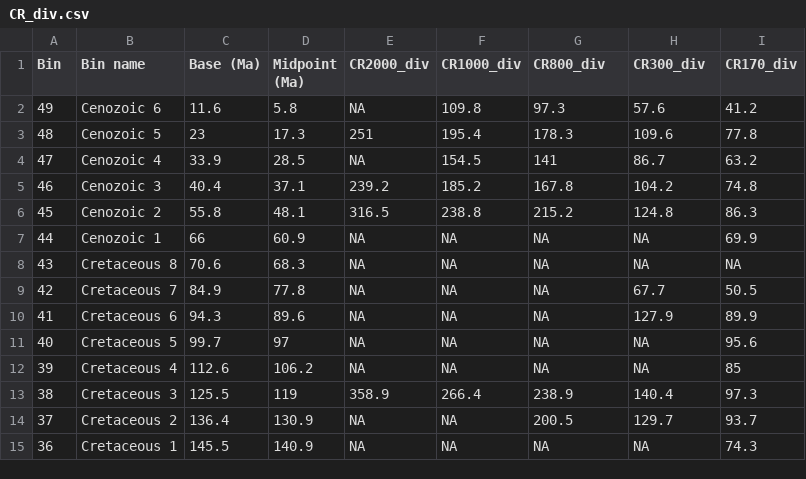
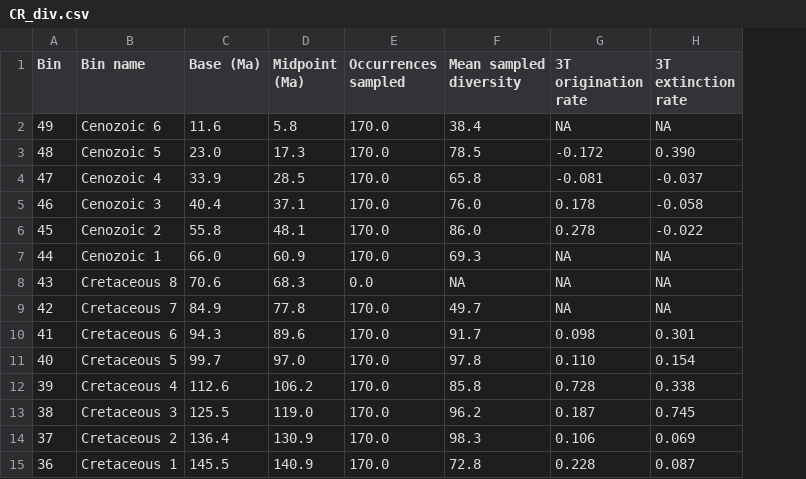
Before and after one commit to mclapham/insect_div, a CSV file: data/CR_div.csv, drawn as a sheet; only a part is shown; removed rows and columns are numbered as before the commit, all else as after; the diff covers the shown part only; the diff names each change by its address in the sheet, - before the commit and + after, or states it on an @@ line.

Commit message:
Update CR_div.csv

```diff
--- a/data/CR_div.csv
+++ b/data/CR_div.csv
-column E (CR2000_div), rows 2-15: NA | 251 | NA | 239.2 | 316.5 | NA | NA | NA | NA | NA | NA | 358.9 | NA | NA
-column F (CR1000_div), rows 2-15: 109.8 | 195.4 | 154.5 | 185.2 | 238.8 | NA | NA | NA | NA | NA | NA | 266.4 | NA | NA
+column E (Occurrences sampled), rows 2-15: 170.0 | 170.0 | 170.0 | 170.0 | 170.0 | 170.0 | 0.0 | 170.0 | 170.0 | 170.0 | 170.0 | 170.0 | 170.0 | 170.0
+column F (Mean sampled diversity), rows 2-15: 38.4 | 78.5 | 65.8 | 76.0 | 86.0 | 69.3 | NA | 49.7 | 91.7 | 97.8 | 85.8 | 96.2 | 98.3 | 72.8
-column I (CR170_div), rows 2-15: 41.2 | 77.8 | 63.2 | 74.8 | 86.3 | 69.9 | NA | 50.5 | 89.9 | 95.6 | 85 | 97.3 | 93.7 | 74.3
-G1: CR800_div
+G1: 3T origination rate
-H1: CR300_div
+H1: 3T extinction rate
-G2 (3T origination rate): 97.3
+G2 (3T origination rate): NA
-H2 (3T extinction rate): 57.6
+H2 (3T extinction rate): NA
-C3 (Base (Ma)): 23
+C3 (Base (Ma)): 23.0
-G3 (3T origination rate): 178.3
+G3 (3T origination rate): -0.172
-H3 (3T extinction rate): 109.6
+H3 (3T extinction rate): 0.390
-G4 (3T origination rate): 141
+G4 (3T origination rate): -0.081
-H4 (3T extinction rate): 86.7
+H4 (3T extinction rate): -0.037
-G5 (3T origination rate): 167.8
+G5 (3T origination rate): 0.178
-H5 (3T extinction rate): 104.2
+H5 (3T extinction rate): -0.058
-G6 (3T origination rate): 215.2
+G6 (3T origination rate): 0.278
-H6 (3T extinction rate): 124.8
+H6 (3T extinction rate): -0.022
-C7 (Base (Ma)): 66
+C7 (Base (Ma)): 66.0
-H9 (3T extinction rate): 67.7
+H9 (3T extinction rate): NA
-G10 (3T origination rate): NA
+G10 (3T origination rate): 0.098
-H10 (3T extinction rate): 127.9
+H10 (3T extinction rate): 0.301
-D11 (Midpoint (Ma)): 97
+D11 (Midpoint (Ma)): 97.0
-G11 (3T origination rate): NA
+G11 (3T origination rate): 0.110
-H11 (3T extinction rate): NA
+H11 (3T extinction rate): 0.154
-G12 (3T origination rate): NA
+G12 (3T origination rate): 0.728
-H12 (3T extinction rate): NA
+H12 (3T extinction rate): 0.338
-D13 (Midpoint (Ma)): 119
+D13 (Midpoint (Ma)): 119.0
-G13 (3T origination rate): 238.9
+G13 (3T origination rate): 0.187
-H13 (3T extinction rate): 140.4
+H13 (3T extinction rate): 0.745
-G14 (3T origination rate): 200.5
+G14 (3T origination rate): 0.106
-H14 (3T extinction rate): 129.7
+H14 (3T extinction rate): 0.069
-G15 (3T origination rate): NA
+G15 (3T origination rate): 0.228
-H15 (3T extinction rate): NA
+H15 (3T extinction rate): 0.087
```
Also changed, not shown: 30 edited cells elsewhere in this file.
